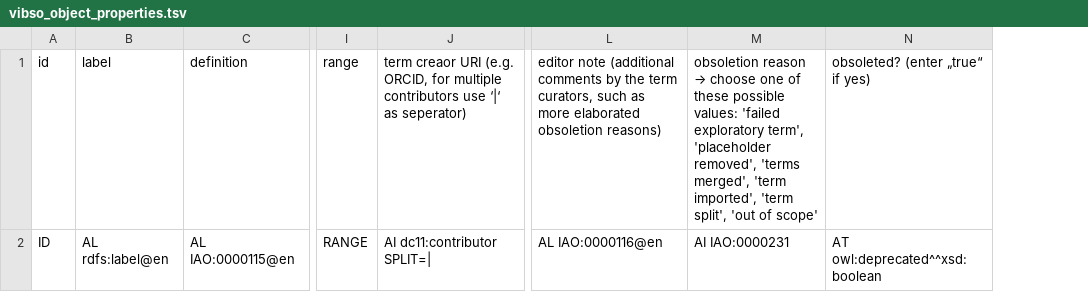
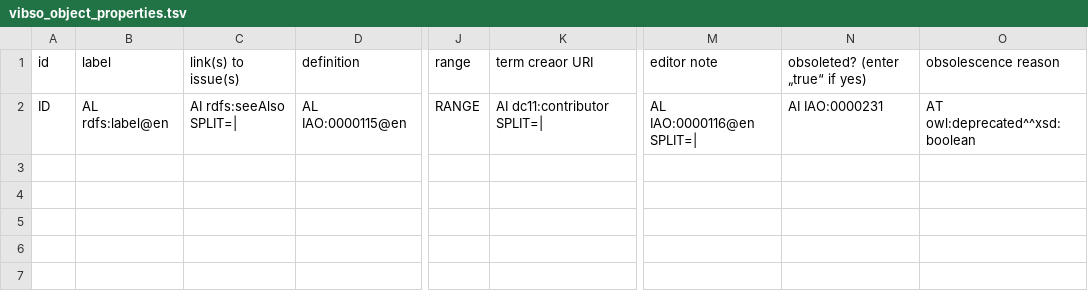
Before and after one commit to NFDI4Chem/VibrationalSpectroscopyOntology, a TSV file: src/templates/vibso_object_properties.tsv, drawn as a sheet; only a part is shown, gaps mark what is left out; removed rows and columns are numbered as before the commit, all else as after; the diff names each change by its address in the sheet, - before the commit and + after, or states it on an @@ line.

Commit message:
rename column headers, insert link to issues column & allow multiple editor notes

```diff
--- a/src/templates/vibso_object_properties.tsv
+++ b/src/templates/vibso_object_properties.tsv
+column C (link(s) to issue(s)), row 2: AI rdfs:seeAlso SPLIT=|
-column L, rows 1-2: editor note (additional comments by the term curators, such as more elaborated obsoletion reasons) | AL IAO:0000116@en
+column M (editor note), row 2: AL IAO:0000116@en SPLIT=|
-K1: …creaor URI (e.g. ORCID, for multiple contributors use ‘|‘ as seperator)
+K1: …creaor URI
@@ N1: obsoletion reason → choose one of these possible values: 'failed exploratory term', 'placeholder removed', 'terms merged', 'term imported', 'term split', 'out of scope' → obsoleted? (enter „true“ if yes) @@
-O1: obsoleted? (enter „true“ if yes)
+O1: obsolescence reason
```
